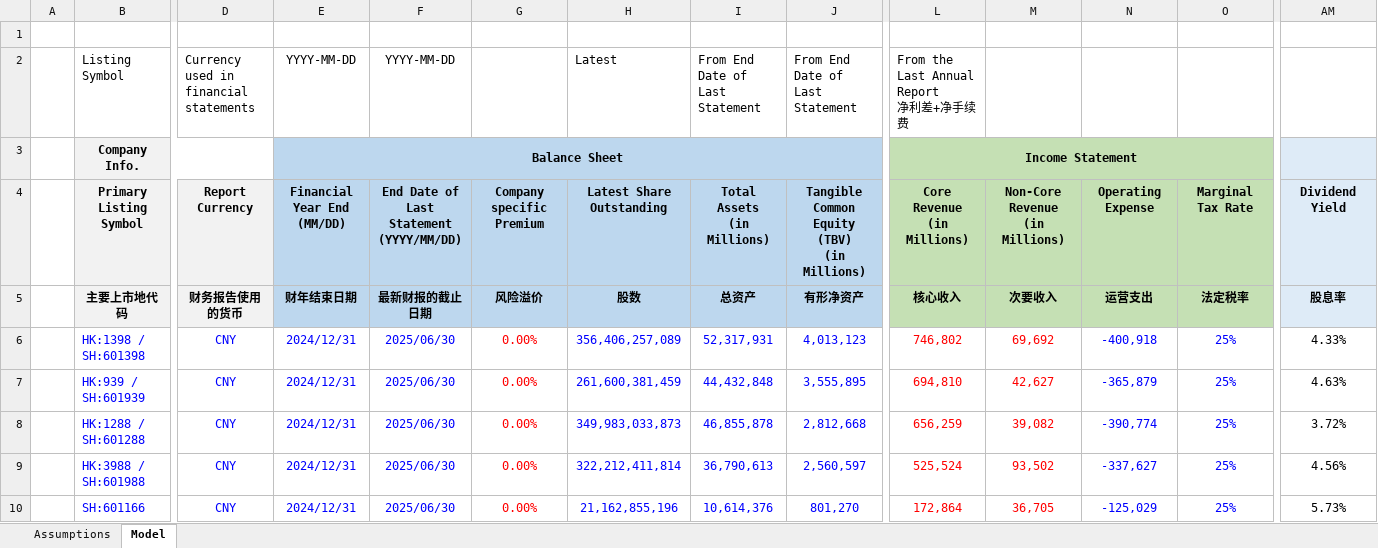
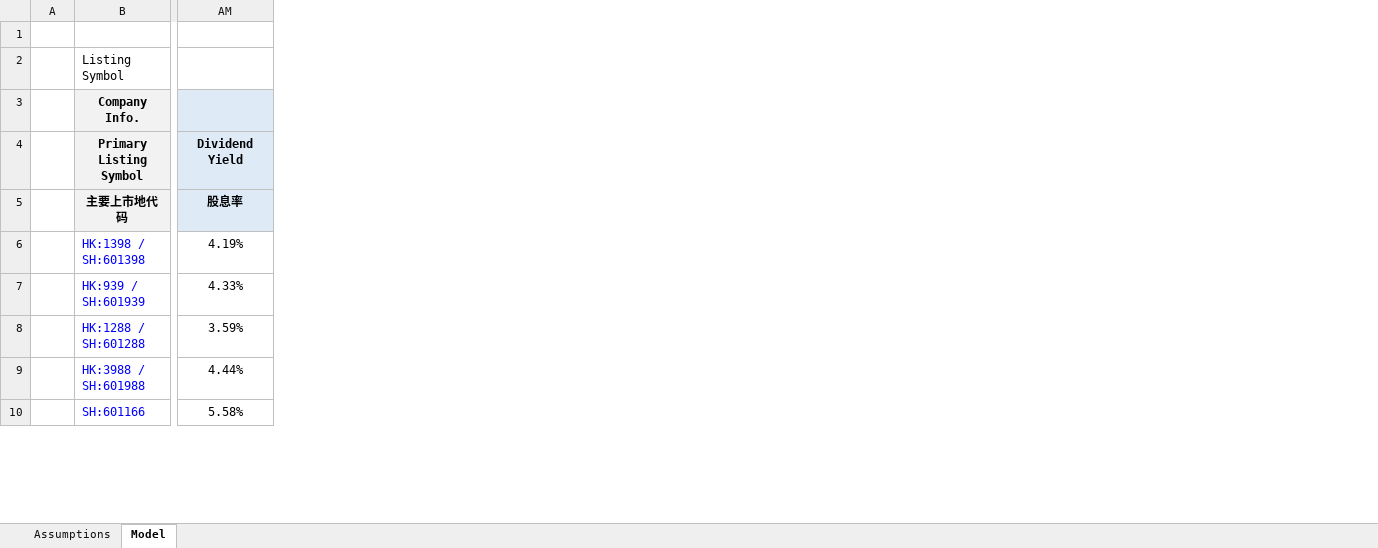
Before and after one commit to JerryChenz/Invest_Proc_1, an Excel workbook: financial_models/Bank_Monitor.xlsx, sheet Model, drawn as a sheet; only a part is shown, gaps mark what is left out; values as stored, in another font and other column widths than the file's, no borders; conditional formats not drawn; removed rows and columns are numbered as before the commit, all else as after; ↵ is a line break in a cell; the diff covers the shown part only; the diff names each change by its address in the sheet, - before the commit and + after, or states it on an @@ line.

Commit message:
Updated Models and Monitors

```diff
--- a/financial_models/Bank_Monitor.xlsx (sheet Model)
+++ b/financial_models/Bank_Monitor.xlsx (sheet Model)
@@ column D hidden, rows 2-10: Currency used in financial statements |  | Report Currency | 财务报告使用的货币 | CNY | CNY | CNY | CNY | CNY @@
@@ column E hidden, rows 2-10: YYYY-MM-DD | Balance Sheet | Financial Year End ↵ (MM/DD) | 财年结束日期 | 2024/12/31 | 2024/12/31 | 2024/12/31 | 2024/12/31 | 2024/12/31 @@
@@ column F hidden, rows 2-10: YYYY-MM-DD |  | End Date of Last Statement ↵ (YYYY/MM/DD) | 最新财报的截止日期 | 2025/06/30 | 2025/06/30 | 2025/06/30 | 2025/06/30 | 2025/06/30 @@
@@ column G hidden, rows 4-10: Company specific Premium | 风险溢价 | 0.00% | 0.00% | 0.00% | 0.00% | 0.00% @@
@@ column H hidden, rows 2-10: Latest |  | Latest Share Outstanding | 股数 | 356,406,257,089 | 261,600,381,459 | 349,983,033,873 | 322,212,411,814 | 21,162,855,196 @@
@@ column I hidden, rows 2-10: From End Date of Last Statement |  | Total Assets ↵ (in Millions) | 总资产 | 52,317,931 | 44,432,848 | 46,855,878 | 36,790,613 | 10,614,376 @@
@@ column J hidden, rows 2-10: From End Date of Last Statement |  | Tangible Common Equity (TBV) ↵ (in Millions) | 有形净资产 | 4,013,123 | 3,555,895 | 2,812,668 | 2,560,597 | 801,270 @@
@@ column L hidden, rows 2-10: From the Last Annual Report ↵ 净利差+净手续费 | Income Statement | Core Revenue ↵ (in Millions) | 核心收入 | 746,802 | 694,810 | 656,259 | 525,524 | 172,864 @@
@@ column M hidden, rows 4-10: Non-Core Revenue ↵ (in Millions) | 次要收入 | 69,692 | 42,627 | 39,082 | 93,502 | 36,705 @@
@@ column N hidden, rows 4-10: Operating Expense | 运营支出 | -400,918 | -365,879 | -390,774 | -337,627 | -125,029 @@
@@ column O hidden, rows 4-10: Marginal Tax Rate | 法定税率 | 25% | 25% | 25% | 25% | 25% @@
-AM6: 4.33%
+AM6: 4.19%
-AM7: 4.63%
+AM7: 4.33%
-AM8: 3.72%
+AM8: 3.59%
-AM9: 4.56%
+AM9: 4.44%
-AM10: 5.73%
+AM10: 5.58%
```
Also changed, not shown: 1 added column, 4 removed columns and 20 edited cells elsewhere in this sheet.
